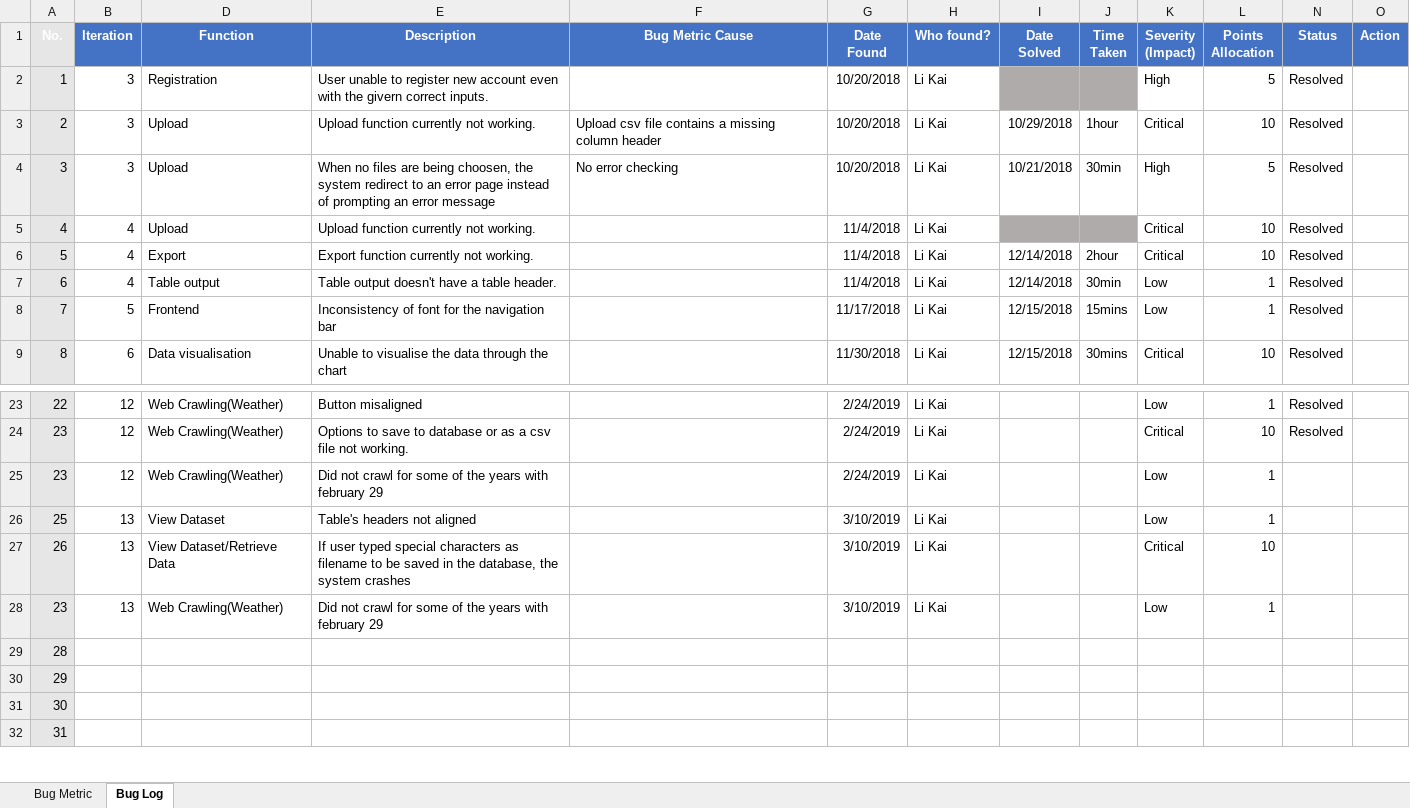
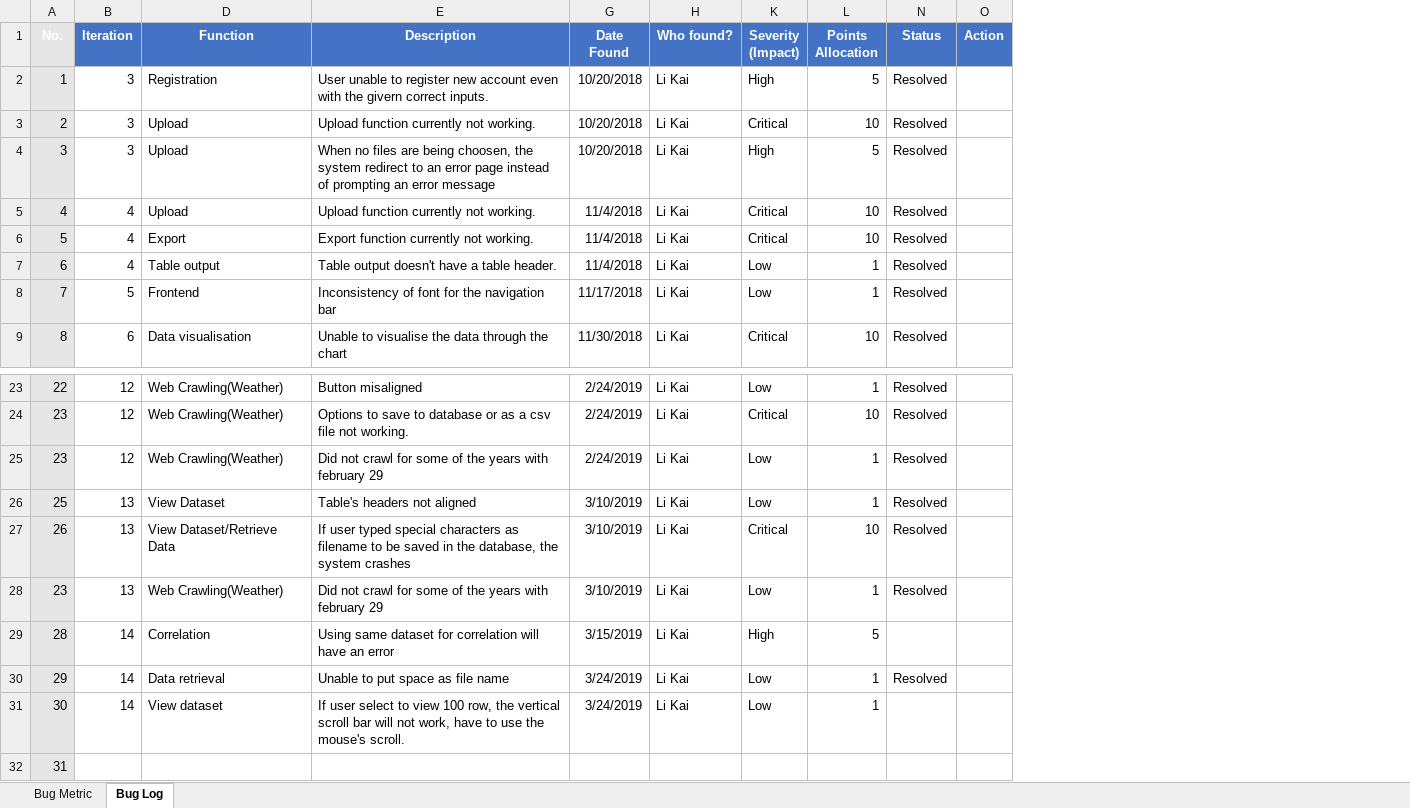
Before and after one commit to Andyayk/Beyond-Ideas, an Excel workbook: Metrics/Bug Log & Metric.xlsx, sheet Bug Log, drawn as a sheet; only a part is shown, gaps mark what is left out; values as stored, in another font and other column widths than the file's, no borders; removed rows and columns are numbered as before the commit, all else as after; the diff names each change by its address in the sheet, - before the commit and + after, or states it on an @@ line.

```diff
--- a/Metrics/Bug Log & Metric.xlsx (sheet Bug Log)
+++ b/Metrics/Bug Log & Metric.xlsx (sheet Bug Log)
@@ column F (Bug Metric Cause) hidden, rows 3-4: Upload csv file contains a missing column header | No error checking @@
@@ column I (Date Solved) hidden, rows 3-9: 10/29/2018 | 10/21/2018 |  | 12/14/2018 | 12/14/2018 | 12/15/2018 | 12/15/2018 @@
@@ column J (Time Taken) hidden, rows 3-9: 1hour | 30min |  | 2hour | 30min | 15mins | 30mins @@
-N25:N28 (Status): (empty)
+N25:N28 (Status): Resolved
-row 29: 28
-row 30: 29
-row 31: 30
+row 29: 28 | 14 | Correlation | Using same dataset for correlation will have an error | 3/15/2019 | Li Kai | High | 5
+row 30: 29 | 14 | Data retrieval | Unable to put space as file name | 3/24/2019 | Li Kai | Low | 1 | Resolved
+row 31: 30 | 14 | View dataset | If user select to view 100 row, the vertical scroll bar will not work, have to use the mouse's scroll. | 3/24/2019 | Li Kai | Low | 1
```
Also changed, not shown: sheet Bug Metric, charts or pictures, Test Cases/Test Cases.xlsx, 5 other files.
